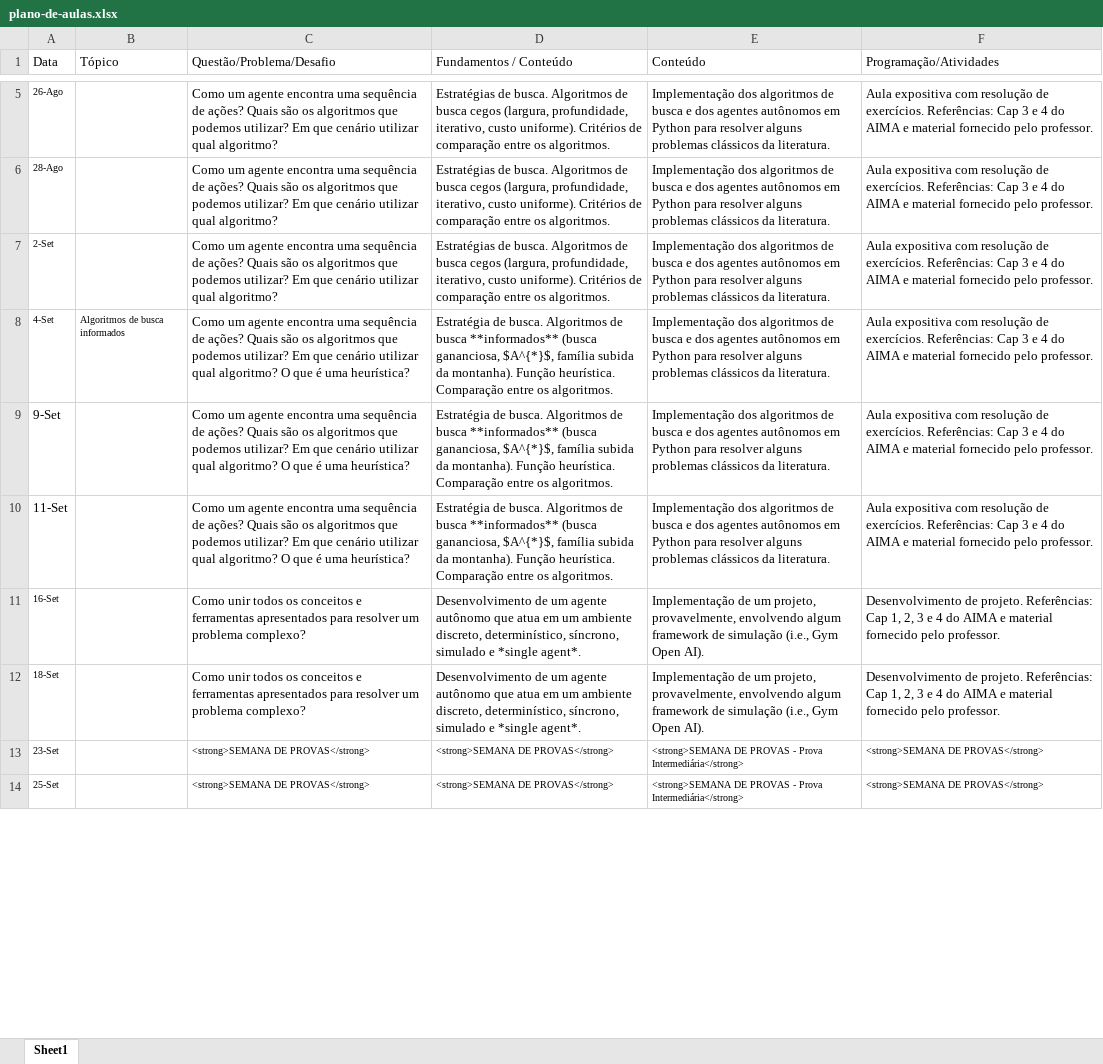
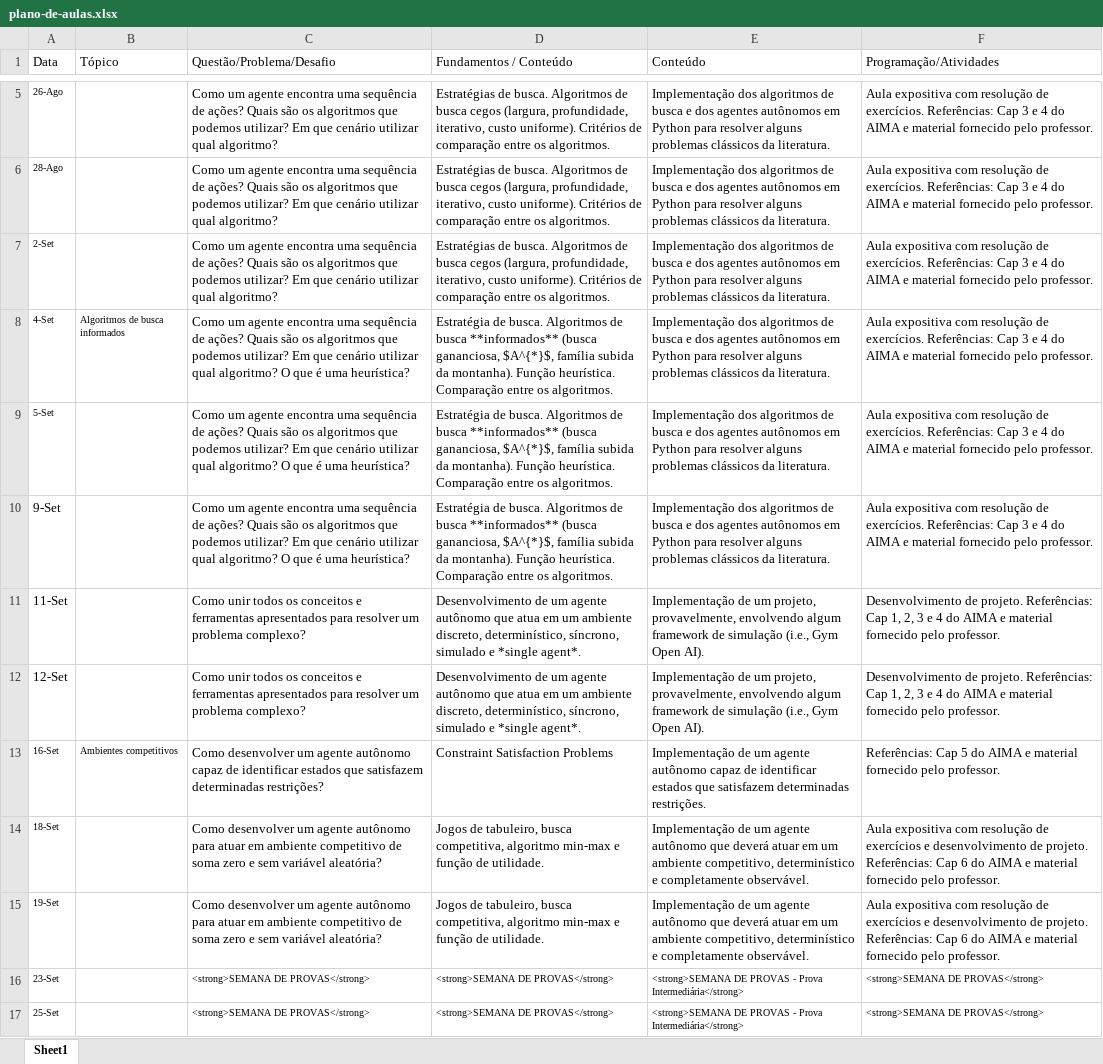
Before and after one commit to Insper/ia_bcc, an Excel workbook: plano-de-aulas.xlsx, sheet Sheet1, drawn as a sheet; only a part is shown, gaps mark what is left out; values as stored, in another font and other column widths than the file's, no borders; addresses are those after the commit; the diff covers the shown part only; the diff names each change by its address in the sheet, - before the commit and + after, or states it on an @@ line.

Commit message:
pre aula dia 02/09

```diff
--- a/plano-de-aulas.xlsx (sheet Sheet1)
+++ b/plano-de-aulas.xlsx (sheet Sheet1)
+row 9: 5-Set |  | Como um agente encontra uma sequência de ações? Quais são os algoritmos que podemos utilizar? Em que cenário utilizar qual algoritmo? O que é uma heurística? | Estratégia de busca. Algoritmos de busca **informados** (busca gananciosa, $A^{*}$, família subida da montanha). Função heurística. Comparação entre os algoritmos. | Implementação dos algoritmos de busca e dos agentes autônomos em Python para resolver alguns problemas clássicos da literatura. | Aula expositiva com resolução de exercícios. Referências: Cap 3 e 4 do AIMA e material fornecido pelo professor.
-C11 (Questão/Problema/Desafio): Como um agente encontra uma sequência de ações? Quais são os algoritmos que podemos utilizar? Em que cenário utilizar qual algoritmo? O que é uma heurística?
+C11 (Questão/Problema/Desafio): Como unir todos os conceitos e ferramentas apresentados para resolver um problema complexo?
-D11 (Fundamentos / Conteúdo): Estratégia de busca. Algoritmos de busca **informados** (busca gananciosa, $A^{*}$, família subida da montanha). Função heurística. Comparação entre os algoritmos.
+D11 (Fundamentos / Conteúdo): Desenvolvimento de um agente autônomo que atua em um ambiente discreto, determinístico, síncrono, simulado e *single agent*.
-E11 (Conteúdo): Implementação dos algoritmos de busca e dos agentes autônomos em Python para resolver alguns problemas clássicos da literatura.
+E11 (Conteúdo): Implementação de um projeto, provavelmente, envolvendo algum framework de simulação (i.e., Gym Open AI).
-F11 (Programação/Atividades): Aula expositiva com resolução de exercícios. Referências: Cap 3 e…
+F11 (Programação/Atividades): Desenvolvimento de projeto. Referências: Cap 1, 2, 3 e…
-A12 (Data): 16-Set
+A12 (Data): 12-Set
@@ A12 text size: larger @@
+row 13: 16-Set | Ambientes competitivos | Como desenvolver um agente autônomo capaz de identificar estados que satisfazem determinadas restrições? | Constraint Satisfaction Problems | Implementação de um agente autônomo capaz de identificar estados que satisfazem determinadas restrições. | Referências: Cap 5 do AIMA e material fornecido pelo professor.
-C14 (Questão/Problema/Desafio): Como unir todos os conceitos e ferramentas apresentados para resolver um problema complexo?
+C14 (Questão/Problema/Desafio): Como desenvolver um agente autônomo para atuar em ambiente competitivo de soma zero e sem variável aleatória?
-D14 (Fundamentos / Conteúdo): Desenvolvimento de um agente autônomo que atua em um ambiente discreto, determinístico, síncrono, simulado e *single agent*.
+D14 (Fundamentos / Conteúdo): Jogos de tabuleiro, busca competitiva, algoritmo min-max e função de utilidade.
-E14 (Conteúdo): …de um projeto, provavelmente, envolvendo algum framework de simulação (i.e., Gym Open AI).
+E14 (Conteúdo): …de um agente autônomo que deverá atuar em um ambiente competitivo, determinístico e completamente observável.
-F14 (Programação/Atividades): Desenvolvimento de projeto. Referências: Cap 1, 2, 3 e 4 do AIMA…
+F14 (Programação/Atividades): Aula expositiva com resolução de exercícios e desenvolvimento de projeto. Referências: Cap 6 do AIMA…
+row 15: 19-Set |  | Como desenvolver um agente autônomo para atuar em ambiente competitivo de soma zero e sem variável aleatória? | Jogos de tabuleiro, busca competitiva, algoritmo min-max e função de utilidade. | Implementação de um agente autônomo que deverá atuar em um ambiente competitivo, determinístico e completamente observável. | Aula expositiva com resolução de exercícios e desenvolvimento de projeto. Referências: Cap 6 do AIMA e material fornecido pelo professor.
```
Also changed, not shown: 40 edited cells elsewhere in this sheet, 10 other files.
